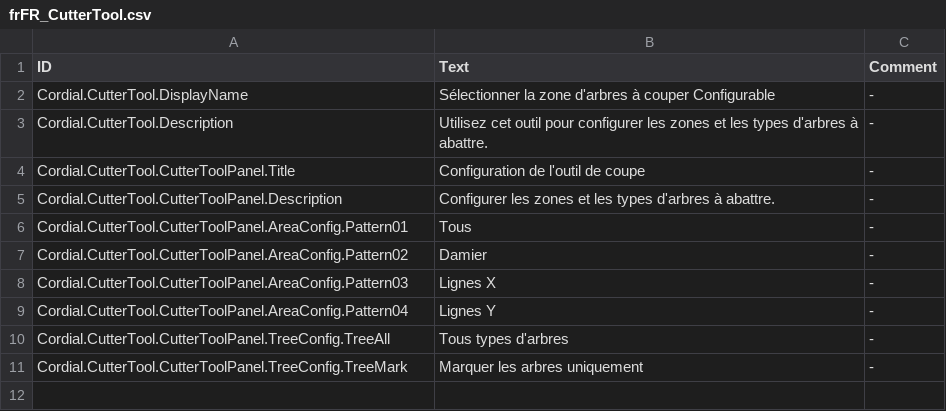
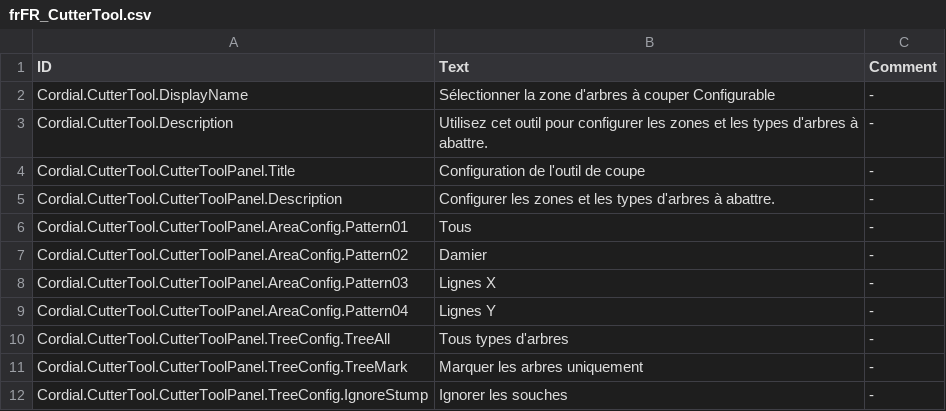
Before and after one commit to CordialGnom/timberborn-unity-modding, a CSV file: Assets/Mods/CutterTool/Data/Localizations/frFR_CutterTool.csv, drawn as a sheet.

```diff
--- a/Assets/Mods/CutterTool/Data/Localizations/frFR_CutterTool.csv
+++ b/Assets/Mods/CutterTool/Data/Localizations/frFR_CutterTool.csv
@@ -11 +11,2 @@ Cordial.CutterTool.CutterToolPanel.TreeConfig.TreeAll, Tous types d'arbres,-
 Cordial.CutterTool.CutterToolPanel.TreeConfig.TreeMark, Marquer les arbres uniquement,-
+Cordial.CutterTool.CutterToolPanel.TreeConfig.IgnoreStump, Ignorer les souches,-
```
Also changed, not shown: Assets/Mods/CutterTool/Data/Localizations/deDE_CutterTool.csv, Assets/Mods/CutterTool/Data/Localizations/enUS_CutterTool.csv, 3 other files.
